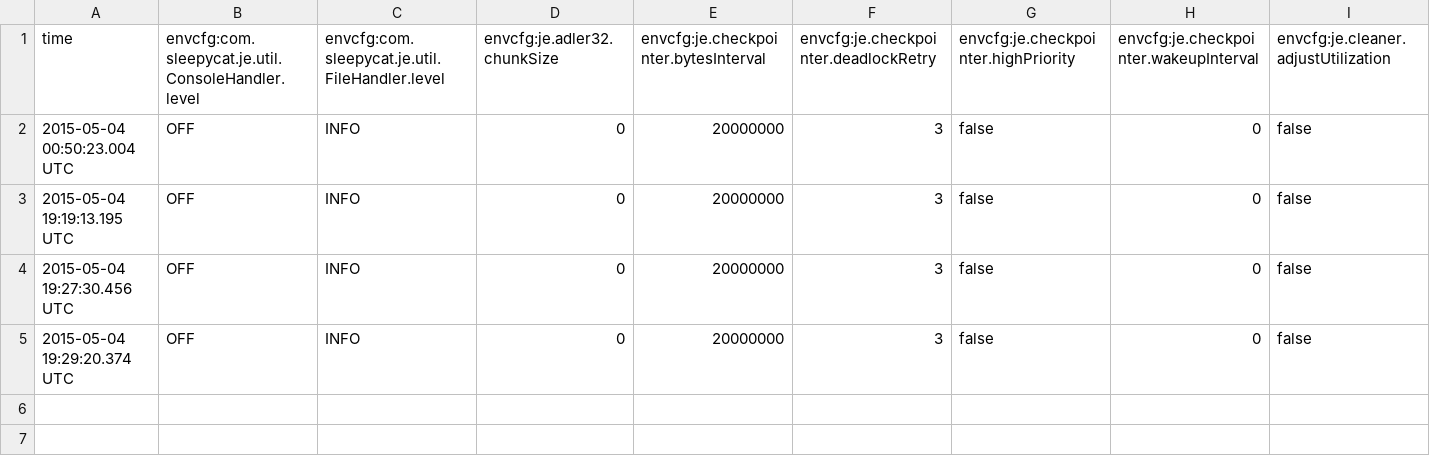
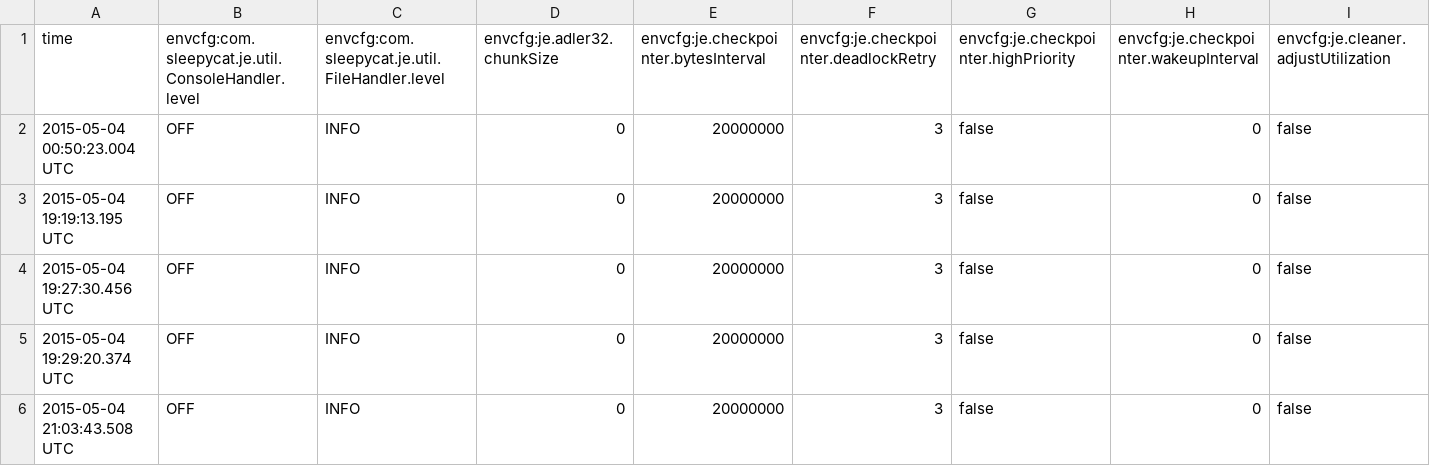
Before and after one commit to dichenli/DynamoDB555, a CSV file: dBDictionary/je.config.csv, drawn as a sheet; only a part is shown; rows hold the shown columns only; the diff names each change by its address in the sheet, - before the commit and + after, or states it on an @@ line.

```diff
--- a/dBDictionary/je.config.csv
+++ b/dBDictionary/je.config.csv
+row 6: 2015-05-04 21:03:43.508 UTC | OFF | INFO | 0 | 20000000 | 3 | false | 0 | false
```
Also changed, not shown: dBDictionary/je.stat.csv, 1 other file.
